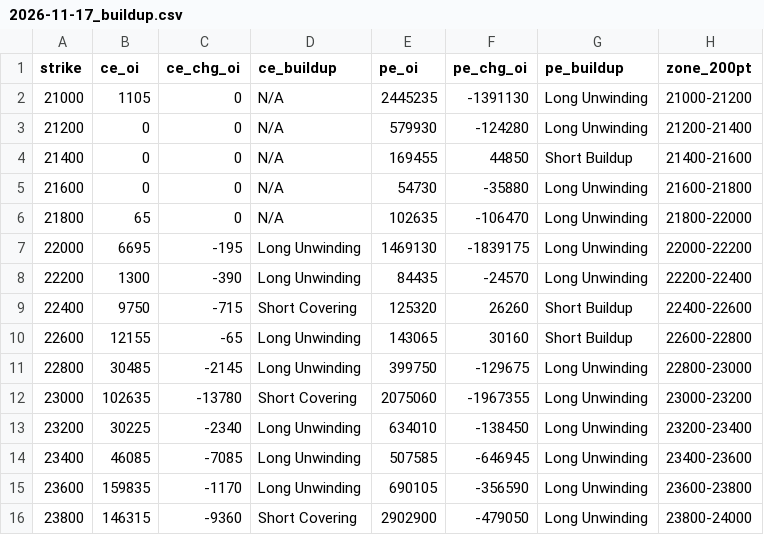
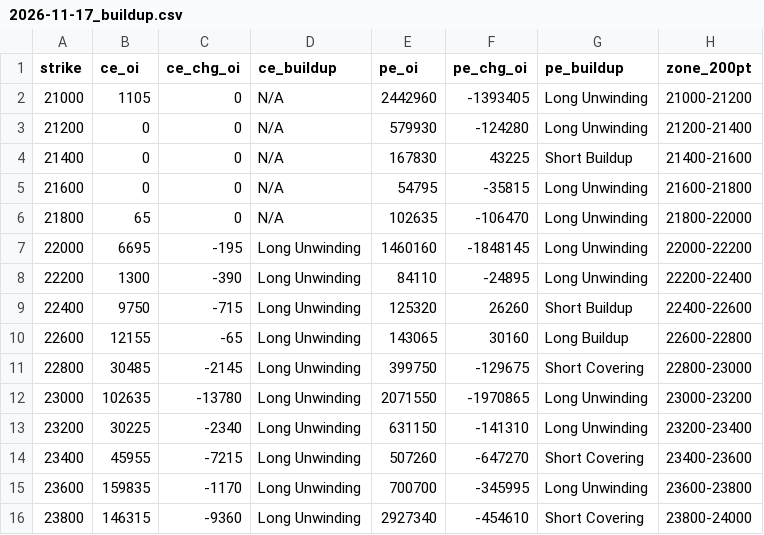
Before and after one commit to ddtambe/Nifty50_Options, a CSV file: data/2026-11-17/2026-11-17_buildup.csv, drawn as a sheet; only a part is shown; the diff covers the shown part only.

```diff
--- a/data/2026-11-17/2026-11-17_buildup.csv
+++ b/data/2026-11-17/2026-11-17_buildup.csv
@@ -1,16 +1,16 @@
 strike,ce_oi,ce_chg_oi,ce_buildup,pe_oi,pe_chg_oi,pe_buildup,zone_200pt
-21000,1105,0,N/A,2445235,-1391130,Long Unwinding,21000-21200
+21000,1105,0,N/A,2442960,-1393405,Long Unwinding,21000-21200
 21200,0,0,N/A,579930,-124280,Long Unwinding,21200-21400
-21400,0,0,N/A,169455,44850,Short Buildup,21400-21600
-21600,0,0,N/A,54730,-35880,Long Unwinding,21600-21800
+21400,0,0,N/A,167830,43225,Short Buildup,21400-21600
+21600,0,0,N/A,54795,-35815,Long Unwinding,21600-21800
 21800,65,0,N/A,102635,-106470,Long Unwinding,21800-22000
-22000,6695,-195,Long Unwinding,1469130,-1839175,Long Unwinding,22000-22200
-22200,1300,-390,Long Unwinding,84435,-24570,Long Unwinding,22200-22400
-22400,9750,-715,Short Covering,125320,26260,Short Buildup,22400-22600
-22600,12155,-65,Long Unwinding,143065,30160,Short Buildup,22600-22800
-22800,30485,-2145,Long Unwinding,399750,-129675,Long Unwinding,22800-23000
-23000,102635,-13780,Short Covering,2075060,-1967355,Long Unwinding,23000-23200
-23200,30225,-2340,Long Unwinding,634010,-138450,Long Unwinding,23200-23400
-23400,46085,-7085,Long Unwinding,507585,-646945,Long Unwinding,23400-23600
-23600,159835,-1170,Long Unwinding,690105,-356590,Long Unwinding,23600-23800
-23800,146315,-9360,Short Covering,2902900,-479050,Long Unwinding,23800-24000
+22000,6695,-195,Long Unwinding,1460160,-1848145,Long Unwinding,22000-22200
+22200,1300,-390,Long Unwinding,84110,-24895,Long Unwinding,22200-22400
+22400,9750,-715,Long Unwinding,125320,26260,Short Buildup,22400-22600
+22600,12155,-65,Long Unwinding,143065,30160,Long Buildup,22600-22800
+22800,30485,-2145,Long Unwinding,399750,-129675,Short Covering,22800-23000
+23000,102635,-13780,Long Unwinding,2071550,-1970865,Long Unwinding,23000-23200
+23200,30225,-2340,Long Unwinding,631150,-141310,Long Unwinding,23200-23400
+23400,45955,-7215,Long Unwinding,507260,-647270,Short Covering,23400-23600
+23600,159835,-1170,Long Unwinding,700700,-345995,Long Unwinding,23600-23800
+23800,146315,-9360,Long Unwinding,2927340,-454610,Short Covering,23800-24000
```
Also changed, not shown: 66 edited cells elsewhere in this file, data/2026-11-17/2026-11-17_raw.csv, data/2026-11-17/2026-11-23_buildup.csv, 7 other files.
